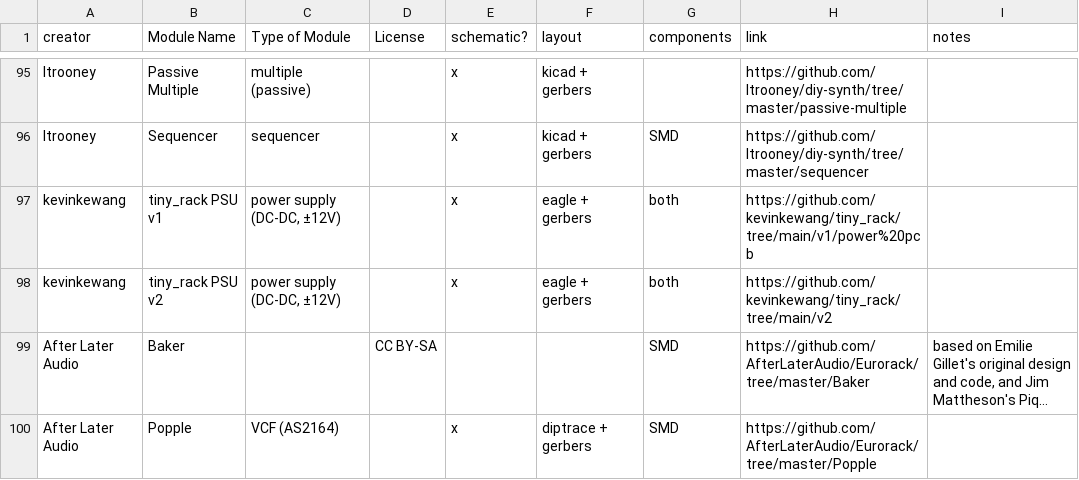
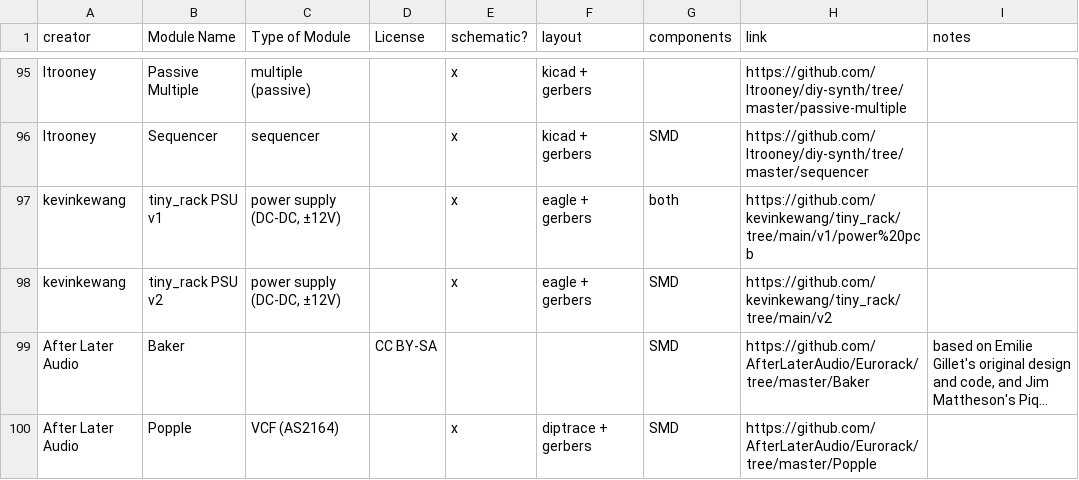
Before and after one commit to daaaaaaaaaniel/my-awesome-eurorack, a CSV file: eurorack-open-source.csv, drawn as a sheet; only a part is shown, gaps mark what is left out; long unchanged cells end in …; the diff names each change by its address in the sheet, - before the commit and + after, or states it on an @@ line.

```diff
--- a/eurorack-open-source.csv
+++ b/eurorack-open-source.csv
-G98 (components): both
+G98 (components): SMD
```
Also changed, not shown: data/modules.tsv, 6 other files.
